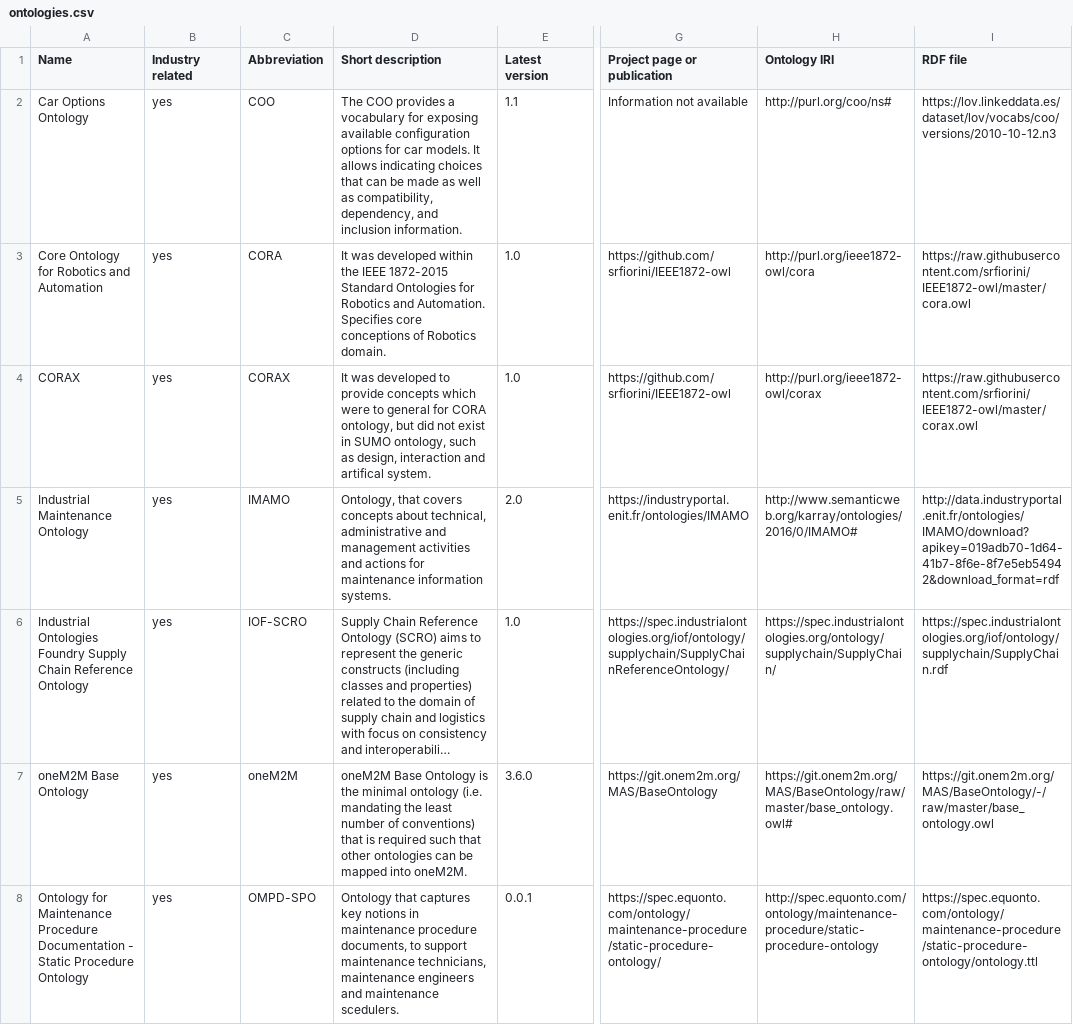
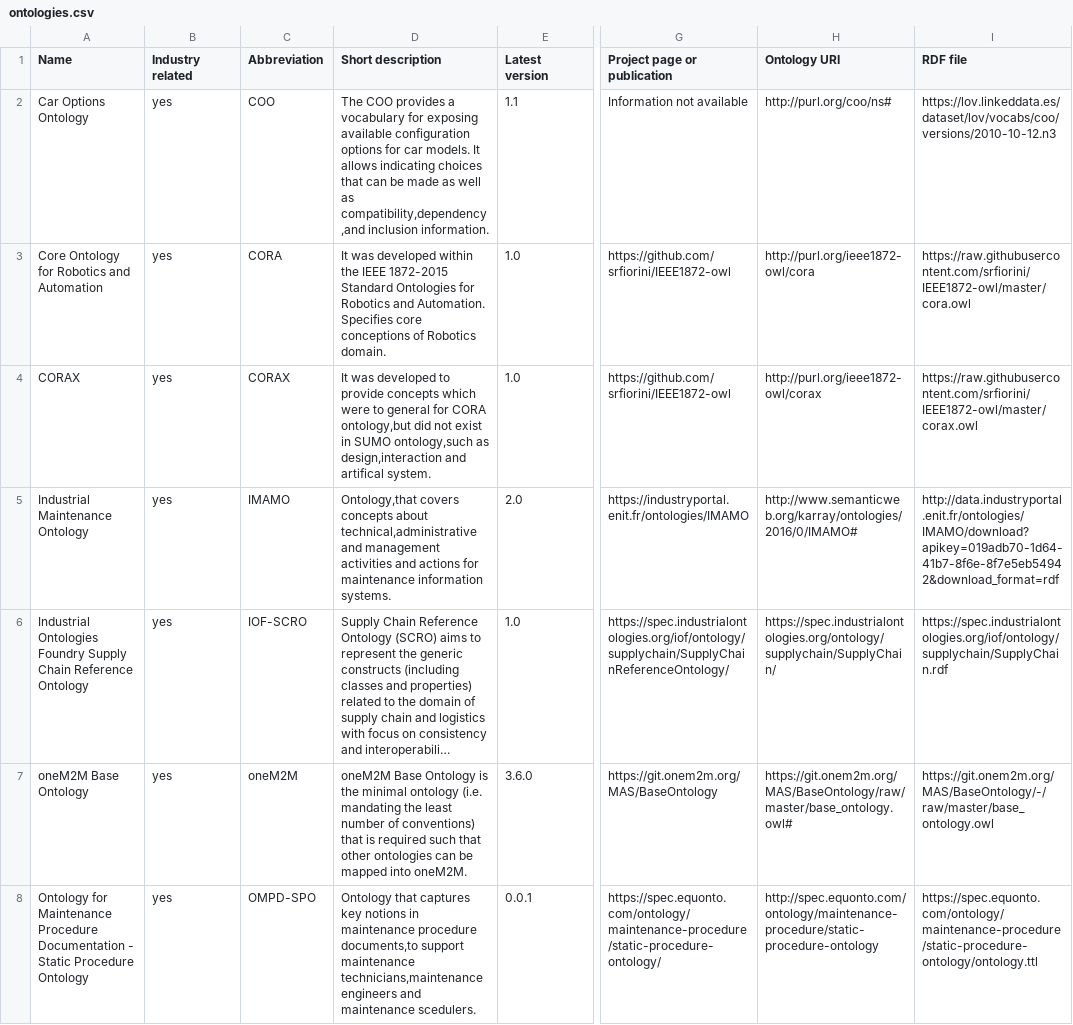
Before and after one commit to k00ni/manufacturing-industry-ontology-list, a CSV file: ontologies.csv, drawn as a sheet; only a part is shown, gaps mark what is left out; long unchanged cells end in …; the diff covers the shown part only; the diff names each change by its address in the sheet, - before the commit and + after, or states it on an @@ line.

```diff
--- a/ontologies.csv
+++ b/ontologies.csv
-H1: Ontology IRI
+H1: Ontology URI
-D2 (Short description): …well as compatibility, dependency, and inclusion information.
+D2 (Short description): …well as compatibility,dependency,and inclusion information.
-D4 (Short description): …for CORA ontology, but did not exist in SUMO ontology, such as design, interaction and artifical…
+D4 (Short description): …for CORA ontology,but did not exist in SUMO ontology,such as design,interaction and artifical…
-D5 (Short description): Ontology, that covers concepts about technical, administrative and management…
+D5 (Short description): Ontology,that covers concepts about technical,administrative and management…
-D8 (Short description): …maintenance procedure documents, to support maintenance technicians, maintenance engineers and…
+D8 (Short description): …maintenance procedure documents,to support maintenance technicians,maintenance engineers and…
```
Also changed, not shown: 8 added rows and 23 edited cells elsewhere in this file, 3 other files.
